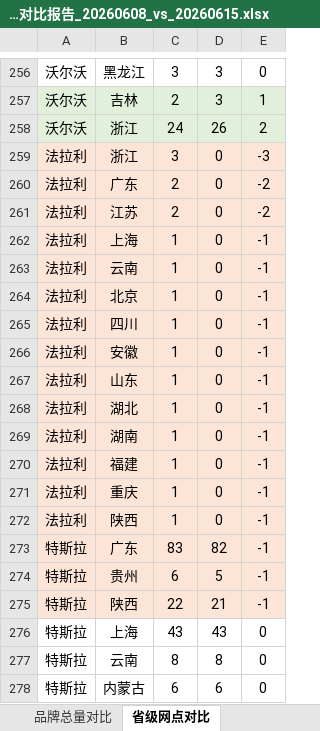
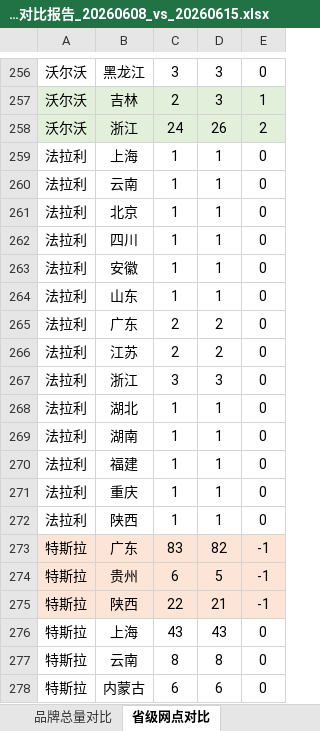
Before and after one commit to William-1225/William-1225.github.io, an Excel workbook: report/downloads/reports/网点变化对比报告_20260608_vs_20260615.xlsx, sheet 省级网点对比, drawn as a sheet; only a part is shown, gaps mark what is left out; values as stored, in another font and other column widths than the file's, no borders; removed rows and columns are numbered as before the commit, all else as after; the diff names each change by its address in the sheet, - before the commit and + after, or states it on an @@ line.

```diff
--- a/report/downloads/reports/网点变化对比报告_20260608_vs_20260615.xlsx (sheet 省级网点对比)
+++ b/report/downloads/reports/网点变化对比报告_20260608_vs_20260615.xlsx (sheet 省级网点对比)
-row 259: 法拉利 | 浙江 | 3 | 0 | -3
-row 260: 法拉利 | 广东 | 2 | 0 | -2
-row 261: 法拉利 | 江苏 | 2 | 0 | -2
-A259:E264 fill: #FCE4D6
+A259:E264 fill: none
-D259:D264: 0
+D259:D264: 1
-E259:E264: -1
+E259:E264: 0
+row 265: 法拉利 | 广东 | 2 | 2 | 0
+row 266: 法拉利 | 江苏 | 2 | 2 | 0
+row 267: 法拉利 | 浙江 | 3 | 3 | 0
-A268:E272 fill: #FCE4D6
+A268:E272 fill: none
-D268:D272: 0
+D268:D272: 1
-E268:E272: -1
+E268:E272: 0
```
Also changed, not shown: sheet 减少网点（33家）, sheet 变更明细（25条）, sheet 品牌总量对比, sheet 新增网点（18家）, other sheet tabs, report/downloads/reports/网点变化对比报告_20260511_vs_20260518.xlsx, report/downloads/reports/网点变化对比报告_20260518_vs_20260525.xlsx, 17 other files.
